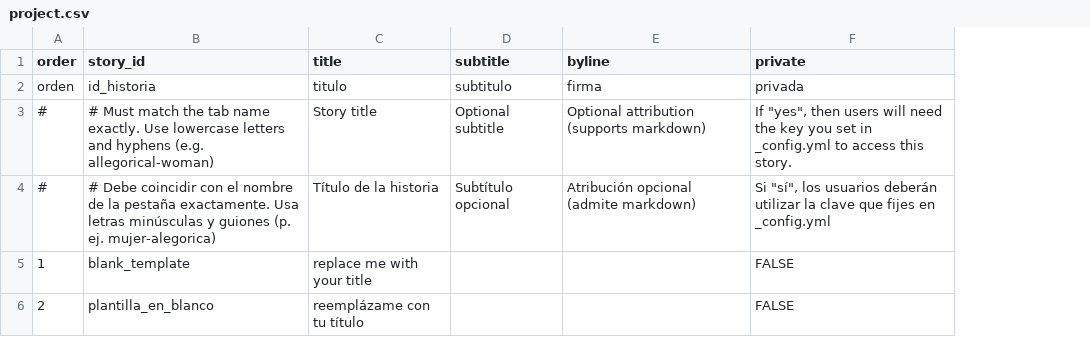
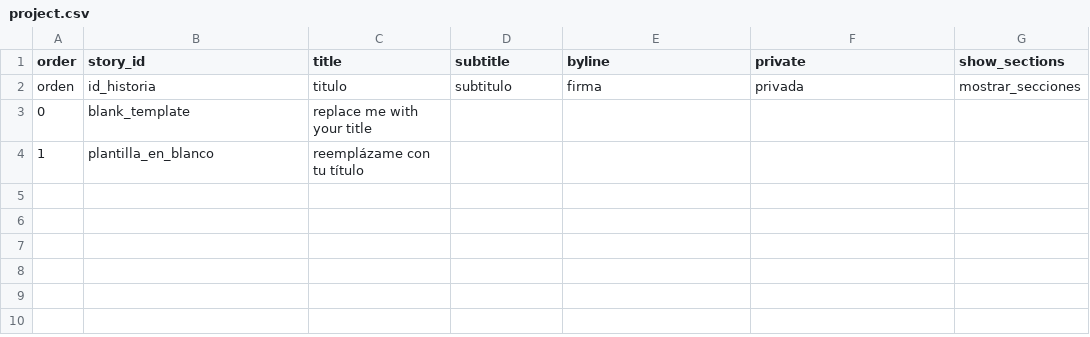
Before and after one commit to juancobo/mi-sitio-telar, a CSV file: telar-content/spreadsheets/project.csv, drawn as a sheet; removed rows and columns are numbered as before the commit, all else as after; the diff names each change by its address in the sheet, - before the commit and + after, or states it on an @@ line.

```diff
--- a/telar-content/spreadsheets/project.csv
+++ b/telar-content/spreadsheets/project.csv
+column G (show_sections), row 2: mostrar_secciones
-row 3: # | # Must match the tab name exactly. Use lowercase letters and hyphens (e.g. allegorical-woman) | Story title | Optional subtitle | Optional attribution (supports markdown) | If "yes", then users will need the key you set in _config.yml to access this story.
-row 4: # | # Debe coincidir con el nombre de la pestaña exactamente. Usa letras minúsculas y guiones (p. ej. mujer-alegorica) | Título de la historia | Subtítulo opcional | Atribución opcional (admite markdown) | Si "sí", los usuarios deberán utilizar la clave que fijes en _config.yml
-A3 (order): 1
+A3 (order): 0
-F3:F4 (private): FALSE
+F3:F4 (private): (empty)
-A4 (order): 2
+A4 (order): 1
```
Also changed, not shown: telar-content/spreadsheets/blank_template.csv, telar-content/spreadsheets/glossary.csv, 4 other files.
